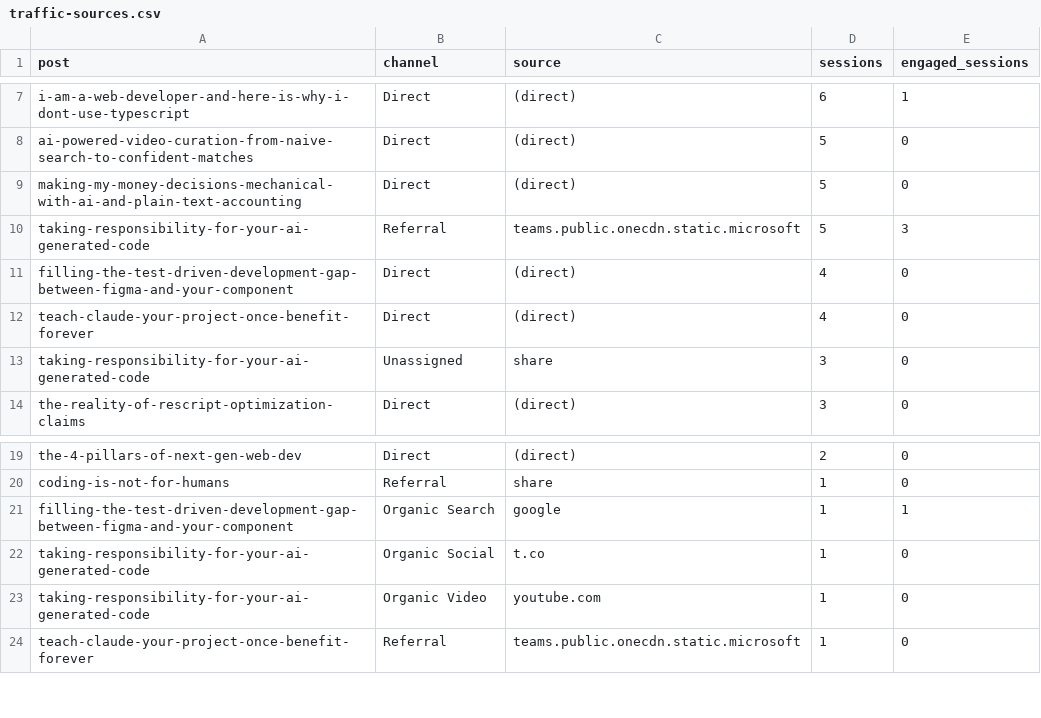
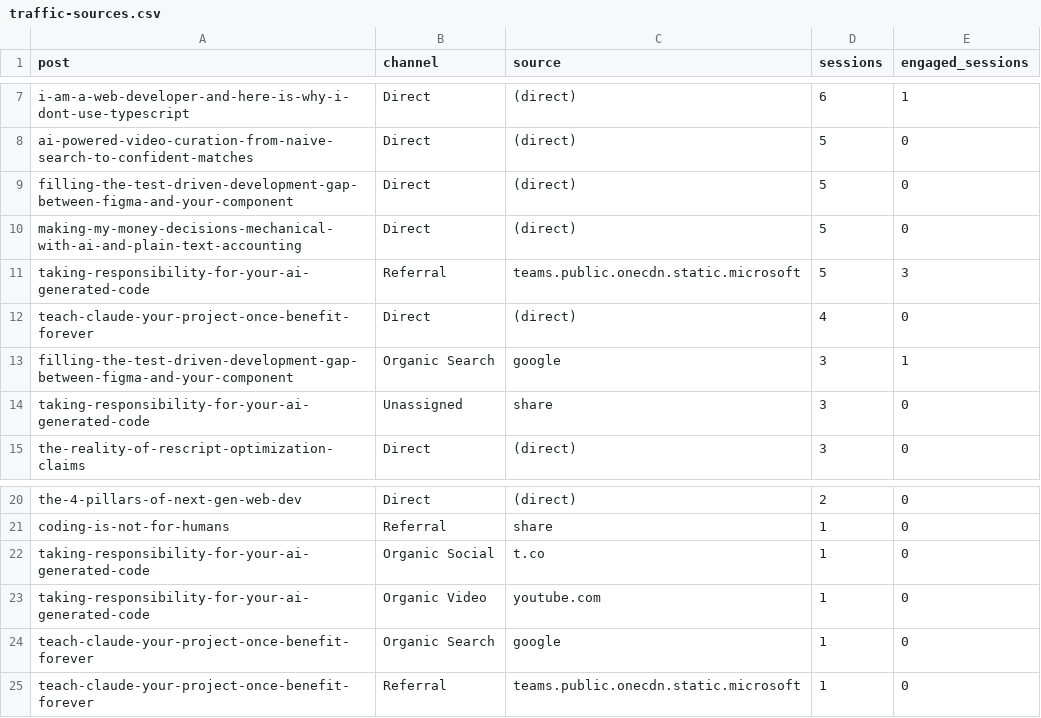
Before and after one commit to nathan-tranquilla/nathantranquilla.me, a CSV file: reports/traffic-sources.csv, drawn as a sheet; only a part is shown, gaps mark what is left out; removed rows and columns are numbered as before the commit, all else as after; the diff names each change by its address in the sheet, - before the commit and + after, or states it on an @@ line.

```diff
--- a/reports/traffic-sources.csv
+++ b/reports/traffic-sources.csv
+row 9: filling-the-test-driven-development-gap-between-figma-and-your-component | Direct | (direct) | 5 | 0
-row 11: filling-the-test-driven-development-gap-between-figma-and-your-component | Direct | (direct) | 4 | 0
+row 13: filling-the-test-driven-development-gap-between-figma-and-your-component | Organic Search | google | 3 | 1
-row 21: filling-the-test-driven-development-gap-between-figma-and-your-component | Organic Search | google | 1 | 1
+row 24: teach-claude-your-project-once-benefit-forever | Organic Search | google | 1 | 0
```
Also changed, not shown: 2 other files.
